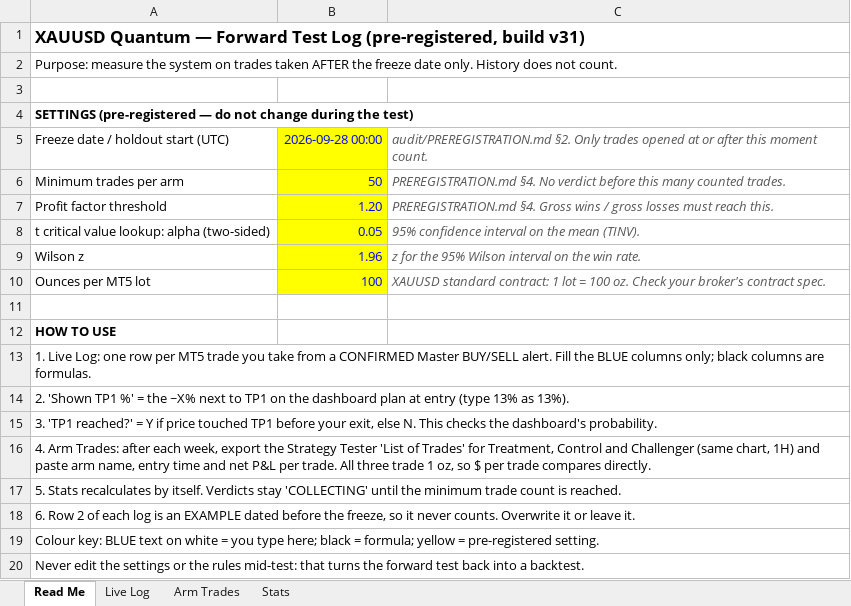
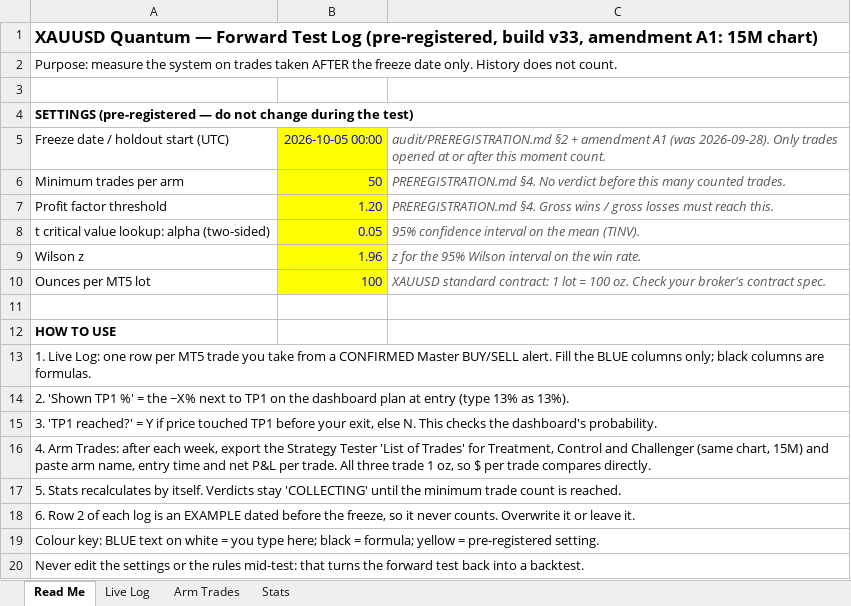
Before and after one commit to fmve1232/Trading-View-Xauusd, an Excel workbook: audit/XAUUSD_Forward_Test_Log.xlsx, sheet Read Me, drawn as a sheet; values as stored, in another font and other column widths than the file's, no borders; the diff names each change by its address in the sheet, - before the commit and + after, or states it on an @@ line.

```diff
--- a/audit/XAUUSD_Forward_Test_Log.xlsx (sheet Read Me)
+++ b/audit/XAUUSD_Forward_Test_Log.xlsx (sheet Read Me)
-A1: …(pre-registered, build v31)
+A1: …(pre-registered, build v33, amendment A1: 15M chart)
-B5: 2026-09-28 00:00
+B5: 2026-10-05 00:00
-C5: audit/PREREGISTRATION.md §2. Only trades…
+C5: audit/PREREGISTRATION.md §2 + amendment A1 (was 2026-09-28). Only trades…
-A16: …(same chart, 1H) and paste…
+A16: …(same chart, 15M) and paste…
```
Also changed, not shown: sheet Stats, 16 other files.
